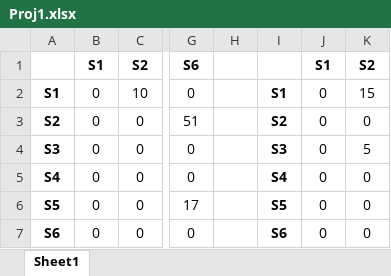
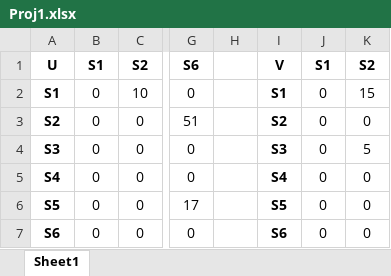
Before and after one commit to mindonly/pathways, an Excel workbook: Proj1.xlsx, sheet Sheet1, drawn as a sheet; only a part is shown, gaps mark what is left out; values as stored, in another font and other column widths than the file's, no borders; the diff covers the shown part only; the diff names each change by its address in the sheet, - before the commit and + after, or states it on an @@ line.

```diff
--- a/Proj1.xlsx (sheet Sheet1)
+++ b/Proj1.xlsx (sheet Sheet1)
-A1: (empty)
+A1: U
-I1: (empty)
+I1: V
```
Also changed, not shown: 34 added rows and 20 edited cells elsewhere in this sheet, 1 other file.
